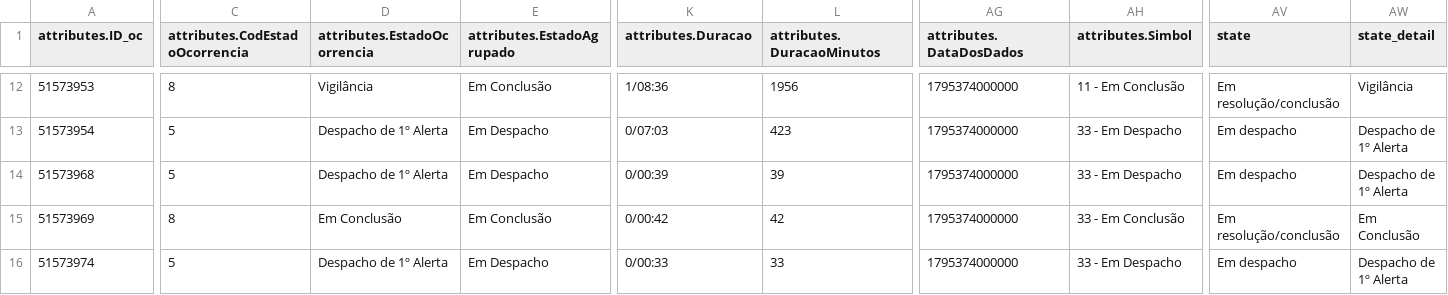
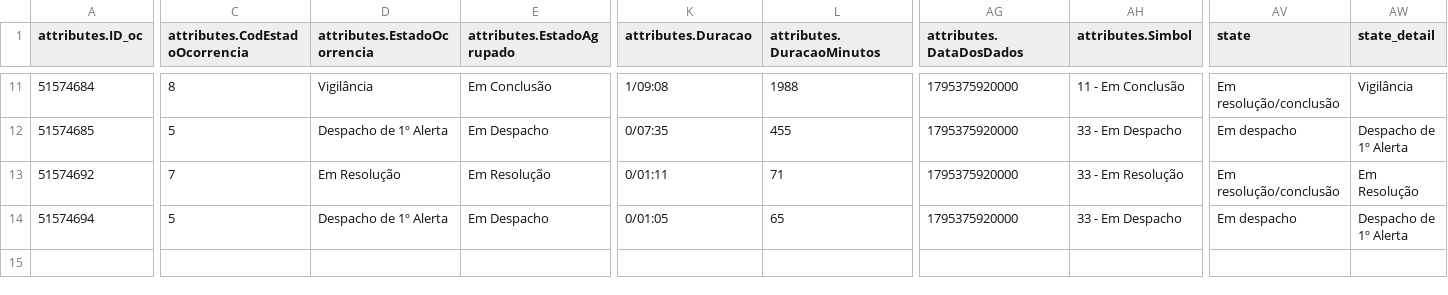
Before and after one commit to CatiaBarros/occurrence-data-collector, a CSV file: Ocorrencias_mau_tempo.csv, drawn as a sheet; only a part is shown, gaps mark what is left out; removed rows and columns are numbered as before the commit, all else as after; rows hold the shown columns only; the diff covers the shown part only; the diff names each change by its address in the sheet, - before the commit and + after, or states it on an @@ line.

```diff
--- a/Ocorrencias_mau_tempo.csv
+++ b/Ocorrencias_mau_tempo.csv
-A11 (attributes.ID_oc): 51573953
+A11 (attributes.ID_oc): 51574684
-K11 (attributes.Duracao): 1/08:36
+K11 (attributes.Duracao): 1/09:08
-L11 (attributes.DuracaoMinutos): 1956
+L11 (attributes.DuracaoMinutos): 1988
-AG11:AG13 (attributes.DataDosDados): 1795374000000
+AG11:AG13 (attributes.DataDosDados): 1795375920000
-A12 (attributes.ID_oc): 51573954
+A12 (attributes.ID_oc): 51574685
-K12 (attributes.Duracao): 0/07:03
+K12 (attributes.Duracao): 0/07:35
-L12 (attributes.DuracaoMinutos): 423
+L12 (attributes.DuracaoMinutos): 455
-A13 (attributes.ID_oc): 51573968
+A13 (attributes.ID_oc): 51574692
-C13 (attributes.CodEstadoOcorrencia): 5
+C13 (attributes.CodEstadoOcorrencia): 7
-D13 (attributes.EstadoOcorrencia): Despacho de 1º Alerta
+D13 (attributes.EstadoOcorrencia): Em Resolução
-E13 (attributes.EstadoAgrupado): Em Despacho
+E13 (attributes.EstadoAgrupado): Em Resolução
-K13 (attributes.Duracao): 0/00:39
+K13 (attributes.Duracao): 0/01:11
-L13 (attributes.DuracaoMinutos): 39
+L13 (attributes.DuracaoMinutos): 71
-AH13 (attributes.Simbol): 33 - Em Despacho
+AH13 (attributes.Simbol): 33 - Em Resolução
-AV13 (state): Em despacho
+AV13 (state): Em resolução/conclusão
-AW13 (state_detail): Despacho de 1º Alerta
+AW13 (state_detail): Em Resolução
-row 15: 51573969 | 8 | Em Conclusão | Em Conclusão | 0/00:42 | 42 | 1795374000000 | 33 - Em Conclusão | Em resolução/conclusão | Em Conclusão
-A14 (attributes.ID_oc): 51573974
+A14 (attributes.ID_oc): 51574694
-K14 (attributes.Duracao): 0/00:33
+K14 (attributes.Duracao): 0/01:05
-L14 (attributes.DuracaoMinutos): 33
+L14 (attributes.DuracaoMinutos): 65
-AG14 (attributes.DataDosDados): 1795374000000
+AG14 (attributes.DataDosDados): 1795375920000
```
Also changed, not shown: 1 removed row and 37 edited cells elsewhere in this file, Ocorrencias_incendio.csv, dados_prociv_expanded.csv, 1 other file.
